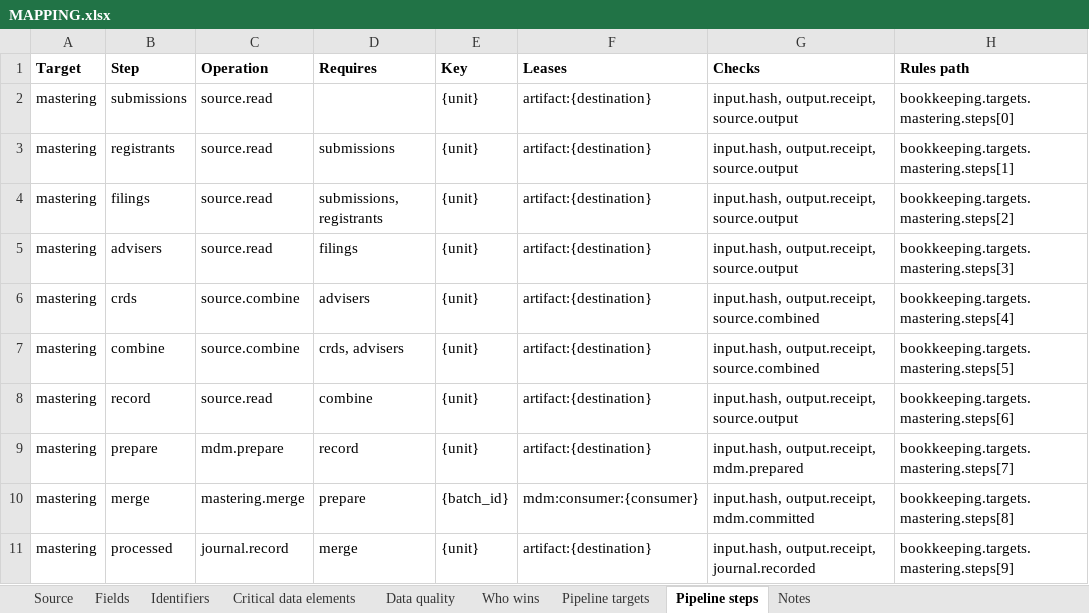
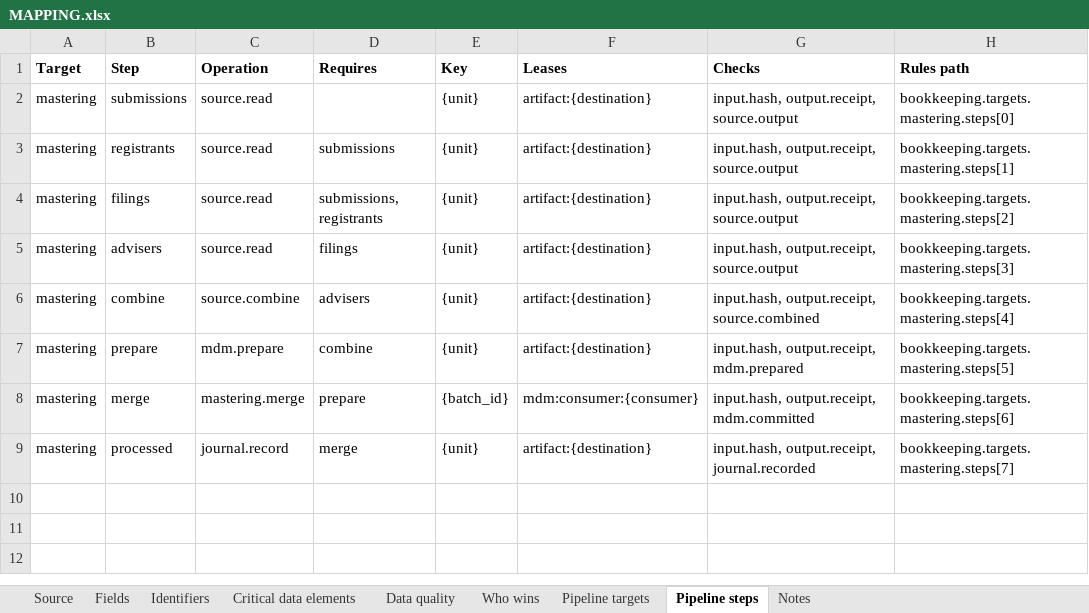
Before and after one commit to paulananth/edgartools-platform, an Excel workbook: rules/sources/sec.ncen.adviser/MAPPING.xlsx, sheet Pipeline steps, drawn as a sheet; values as stored, in another font and other column widths than the file's, no borders; removed rows and columns are numbered as before the commit, all else as after; the diff names each change by its address in the sheet, - before the commit and + after, or states it on an @@ line.

```diff
--- a/rules/sources/sec.ncen.adviser/MAPPING.xlsx (sheet Pipeline steps)
+++ b/rules/sources/sec.ncen.adviser/MAPPING.xlsx (sheet Pipeline steps)
-row 6: mastering | crds | source.combine | advisers | {unit} | artifact:{destination} | input.hash, output.receipt, source.combined | bookkeeping.targets.mastering.steps[4]
-D6 (Requires): crds, advisers
+D6 (Requires): advisers
-H6 (Rules path): bookkeeping.targets.mastering.steps[5]
+H6 (Rules path): bookkeeping.targets.mastering.steps[4]
-row 8: mastering | record | source.read | combine | {unit} | artifact:{destination} | input.hash, output.receipt, source.output | bookkeeping.targets.mastering.steps[6]
-D7 (Requires): record
+D7 (Requires): combine
-H7 (Rules path): bookkeeping.targets.mastering.steps[7]
+H7 (Rules path): bookkeeping.targets.mastering.steps[5]
-H8 (Rules path): bookkeeping.targets.mastering.steps[8]
+H8 (Rules path): bookkeeping.targets.mastering.steps[6]
-H9 (Rules path): bookkeeping.targets.mastering.steps[9]
+H9 (Rules path): bookkeeping.targets.mastering.steps[7]
```
Also changed, not shown: rules/sources/iapd.adv/MAPPING.xlsx, rules/sources/sec.ncen.fund/MAPPING.xlsx, 23 other files.
